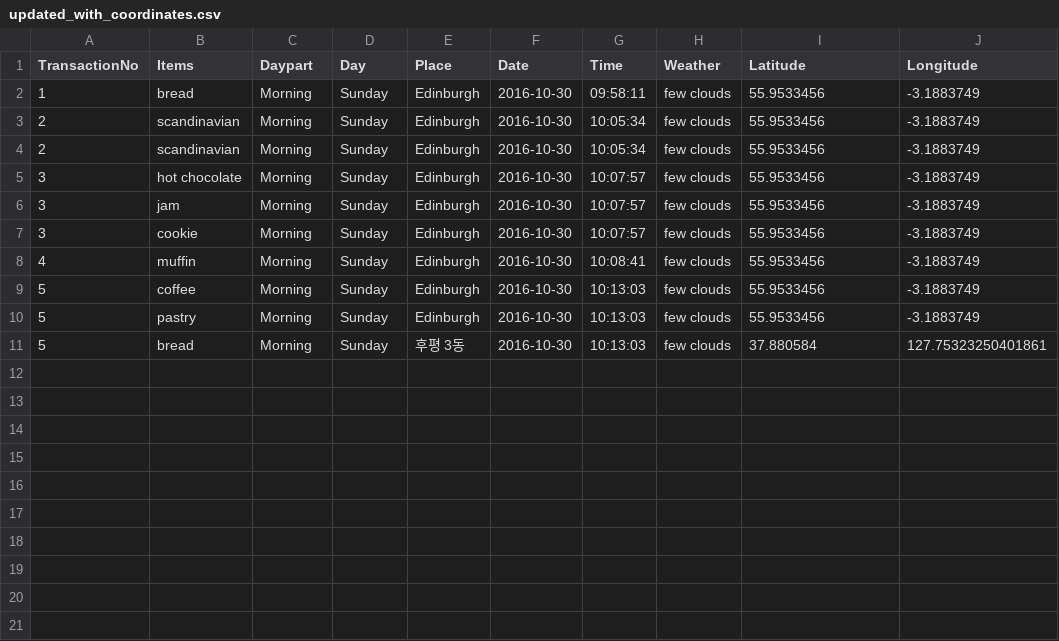
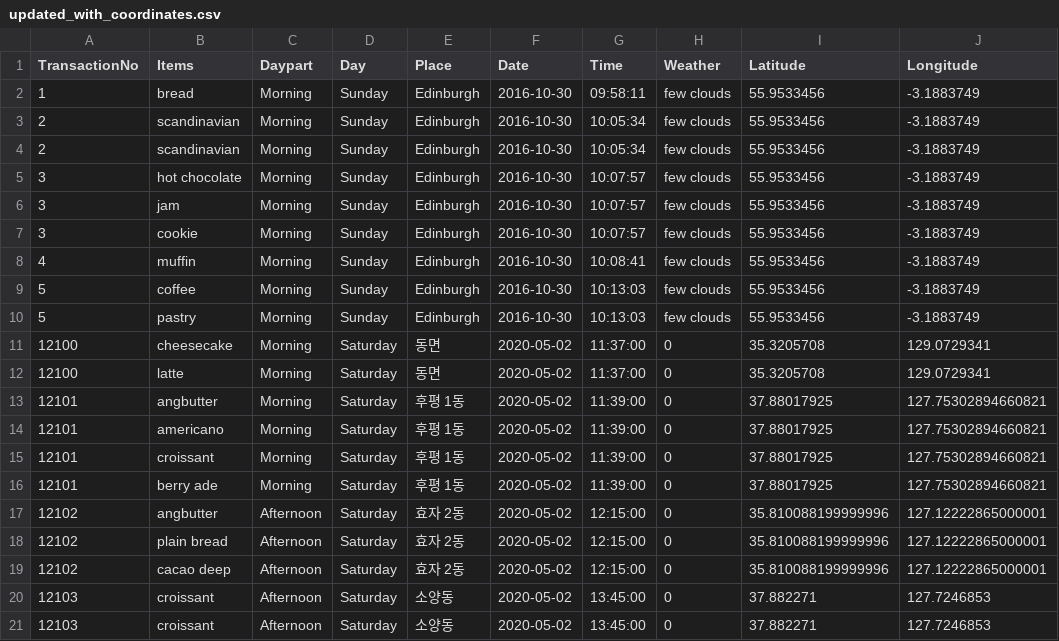
Before and after one commit to tunakodal/Forecasting-Bakery-Sales, a CSV file: Additional-Scripts/updated_with_coordinates.csv, drawn as a sheet.

```diff
--- a/Additional-Scripts/updated_with_coordinates.csv
+++ b/Additional-Scripts/updated_with_coordinates.csv
@@ -10,2 +10,12 @@ TransactionNo,Items,Daypart,Day,Place,Date,Time,Weather,Latitude,Longitude
 5,pastry,Morning,Sunday,Edinburgh,2016-10-30,10:13:03,few clouds,55.9533456,-3.1883749
-5,bread,Morning,Sunday,후평 3동,2016-10-30,10:13:03,few clouds,37.880584,127.75323250401861
+12100,cheesecake,Morning,Saturday,동면,2020-05-02,11:37:00,0,35.3205708,129.0729341
+12100,latte,Morning,Saturday,동면,2020-05-02,11:37:00,0,35.3205708,129.0729341
+12101,angbutter,Morning,Saturday,후평 1동,2020-05-02,11:39:00,0,37.88017925,127.75302894660821
+12101,americano,Morning,Saturday,후평 1동,2020-05-02,11:39:00,0,37.88017925,127.75302894660821
+12101,croissant,Morning,Saturday,후평 1동,2020-05-02,11:39:00,0,37.88017925,127.75302894660821
+12101,berry ade,Morning,Saturday,후평 1동,2020-05-02,11:39:00,0,37.88017925,127.75302894660821
+12102,angbutter,Afternoon,Saturday,효자 2동,2020-05-02,12:15:00,0,35.810088199999996,127.12222865000001
+12102,plain bread,Afternoon,Saturday,효자 2동,2020-05-02,12:15:00,0,35.810088199999996,127.12222865000001
+12102,cacao deep,Afternoon,Saturday,효자 2동,2020-05-02,12:15:00,0,35.810088199999996,127.12222865000001
+12103,croissant,Afternoon,Saturday,소양동,2020-05-02,13:45:00,0,37.882271,127.7246853
+12103,croissant,Afternoon,Saturday,소양동,2020-05-02,13:45:00,0,37.882271,127.7246853
```
Also changed, not shown: 2 other files.
